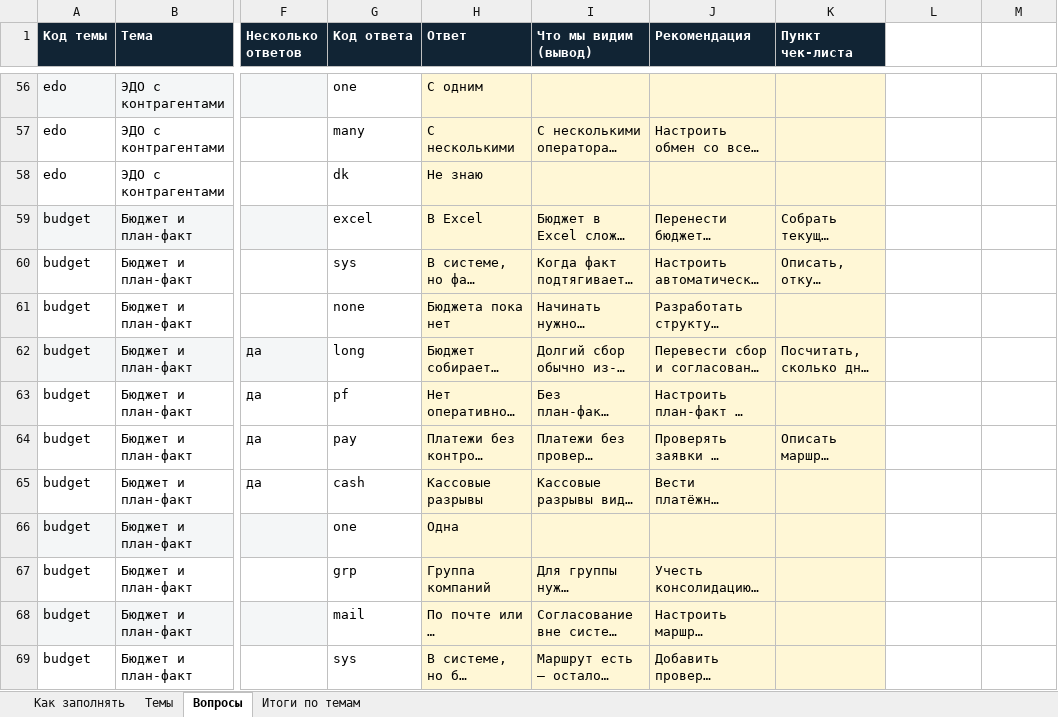
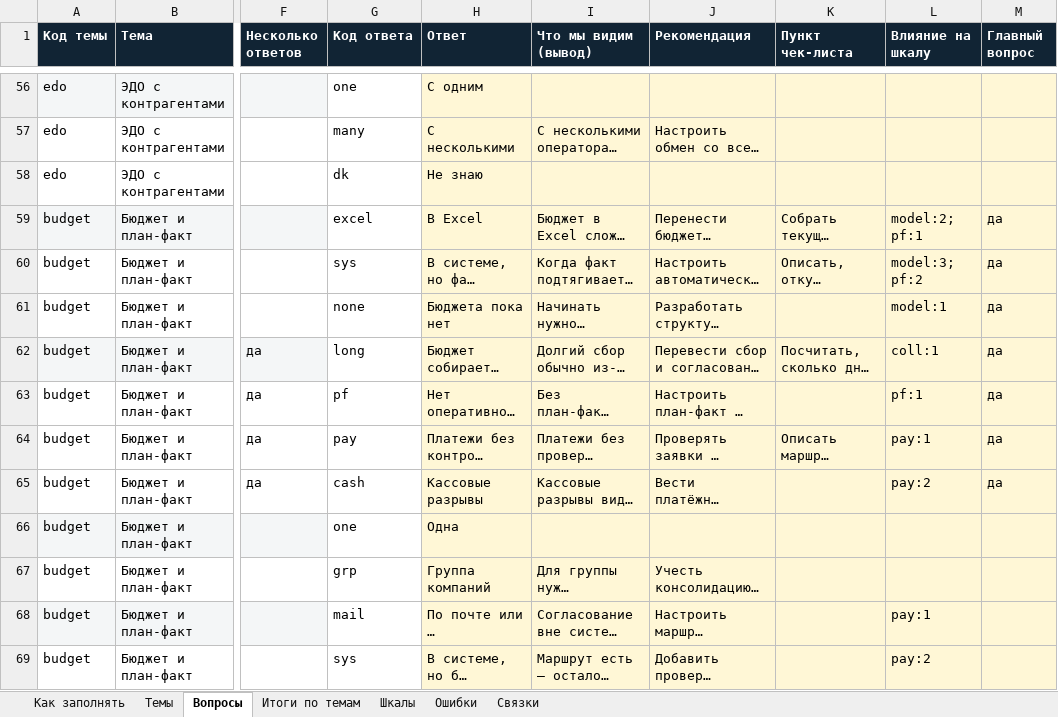
Before and after one commit to ois2812-ctrl/forum, an Excel workbook: build/kb.xlsx, sheet Вопросы, drawn as a sheet; only a part is shown, gaps mark what is left out; long unchanged cells end in …; values as stored, in another font and other column widths than the file's, no borders; the diff covers the shown part only; the diff names each change by its address in the sheet, - before the commit and + after, or states it on an @@ line.

```diff
--- a/build/kb.xlsx (sheet Вопросы)
+++ b/build/kb.xlsx (sheet Вопросы)
+sheet tab: Шкалы
+sheet tab: Ошибки
+sheet tab: Связки
-L1: (empty)
+L1: Влияние на шкалу
-L1:M1 fill: none
+L1:M1 fill: #112434
-M1: (empty)
+M1: Главный вопрос
-L56:M69 fill: none
+L56:M69 fill: #FFF7D6
-L59 (Влияние на шкалу): (empty)
+L59 (Влияние на шкалу): model:2; pf:1
-M59:M65 (Главный вопрос): (empty)
+M59:M65 (Главный вопрос): да
-L60 (Влияние на шкалу): (empty)
+L60 (Влияние на шкалу): model:3; pf:2
-L61 (Влияние на шкалу): (empty)
+L61 (Влияние на шкалу): model:1
-L62 (Влияние на шкалу): (empty)
+L62 (Влияние на шкалу): coll:1
-L63 (Влияние на шкалу): (empty)
+L63 (Влияние на шкалу): pf:1
-L64 (Влияние на шкалу): (empty)
+L64 (Влияние на шкалу): pay:1
-L65 (Влияние на шкалу): (empty)
+L65 (Влияние на шкалу): pay:2
-L68 (Влияние на шкалу): (empty)
+L68 (Влияние на шкалу): pay:1
-L69 (Влияние на шкалу): (empty)
+L69 (Влияние на шкалу): pay:2
```
Also changed, not shown: 3 removed rows, 35 edited cells and cell formats elsewhere in this sheet, sheet Как заполнять, 7 other files.
